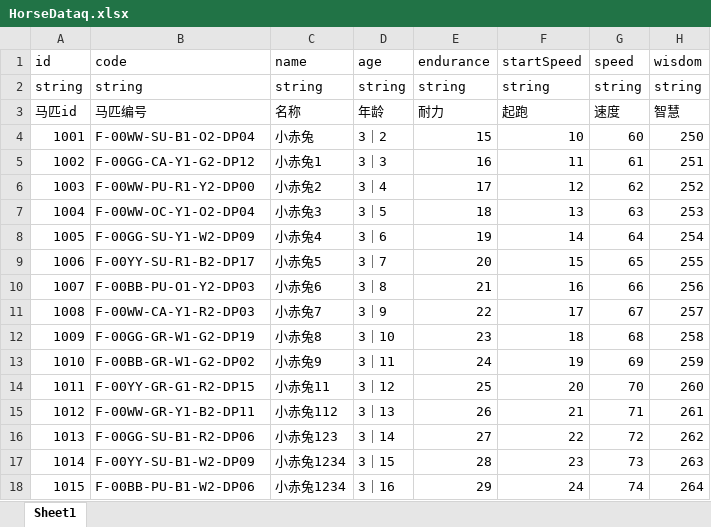
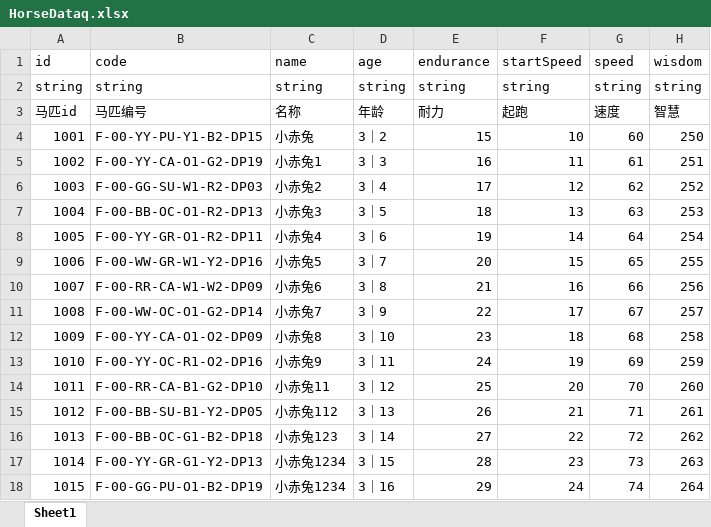
Before and after one commit to qw-12hdfd/3zu, an Excel workbook: Excel/HorseDataq.xlsx, sheet Sheet1, drawn as a sheet; only a part is shown; values as stored, in another font and other column widths than the file's, no borders; the diff names each change by its address in the sheet, - before the commit and + after, or states it on an @@ line.

```diff
--- a/Excel/HorseDataq.xlsx (sheet Sheet1)
+++ b/Excel/HorseDataq.xlsx (sheet Sheet1)
-B4 (code): F-00WW-SU-B1-O2-DP04
+B4 (code): F-00-YY-PU-Y1-B2-DP15
-B5 (code): F-00GG-CA-Y1-G2-DP12
+B5 (code): F-00-YY-CA-O1-G2-DP19
-B6 (code): F-00WW-PU-R1-Y2-DP00
+B6 (code): F-00-GG-SU-W1-R2-DP03
-B7 (code): F-00WW-OC-Y1-O2-DP04
+B7 (code): F-00-BB-OC-O1-R2-DP13
-B8 (code): F-00GG-SU-Y1-W2-DP09
+B8 (code): F-00-YY-GR-O1-R2-DP11
-B9 (code): F-00YY-SU-R1-B2-DP17
+B9 (code): F-00-WW-GR-W1-Y2-DP16
-B10 (code): F-00BB-PU-O1-Y2-DP03
+B10 (code): F-00-RR-CA-W1-W2-DP09
-B11 (code): F-00WW-CA-Y1-R2-DP03
+B11 (code): F-00-WW-OC-O1-G2-DP14
-B12 (code): F-00GG-GR-W1-G2-DP19
+B12 (code): F-00-YY-CA-O1-O2-DP09
-B13 (code): F-00BB-GR-W1-G2-DP02
+B13 (code): F-00-YY-OC-R1-O2-DP16
-B14 (code): F-00YY-GR-G1-R2-DP15
+B14 (code): F-00-RR-CA-B1-G2-DP10
-B15 (code): F-00WW-GR-Y1-B2-DP11
+B15 (code): F-00-BB-SU-B1-Y2-DP05
-B16 (code): F-00GG-SU-B1-R2-DP06
+B16 (code): F-00-BB-OC-G1-B2-DP18
-B17 (code): F-00YY-SU-B1-W2-DP09
+B17 (code): F-00-YY-GR-G1-Y2-DP13
-B18 (code): F-00BB-PU-B1-W2-DP06
+B18 (code): F-00-GG-PU-O1-B2-DP19
```
Also changed, not shown: 9 other files.
